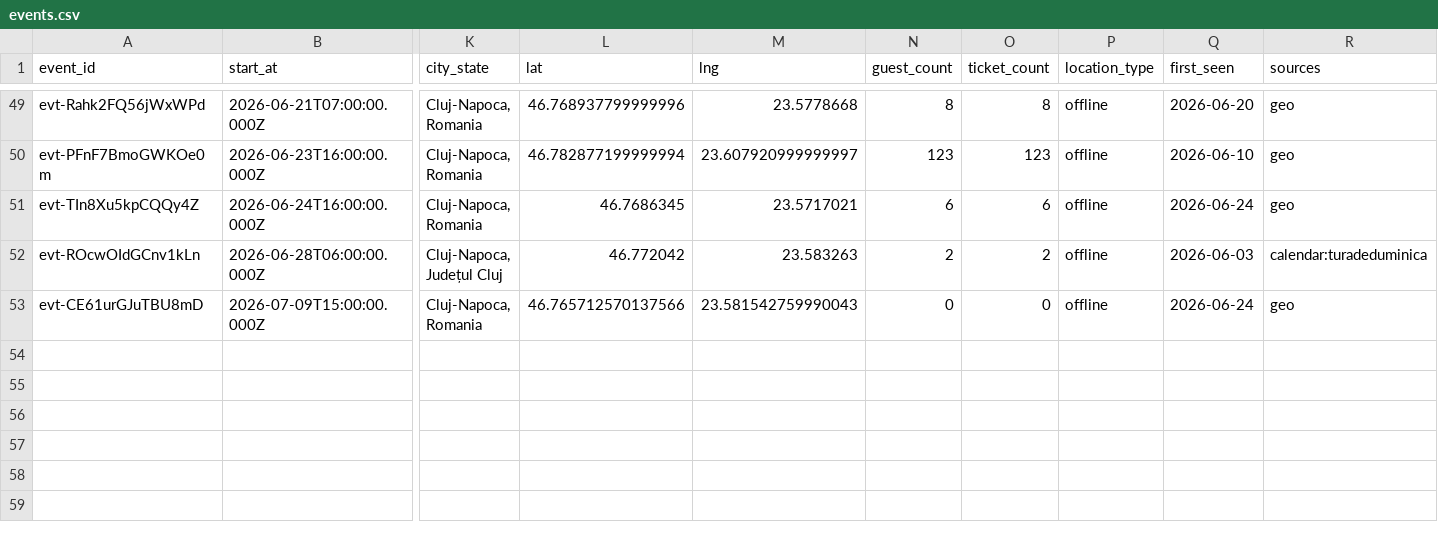
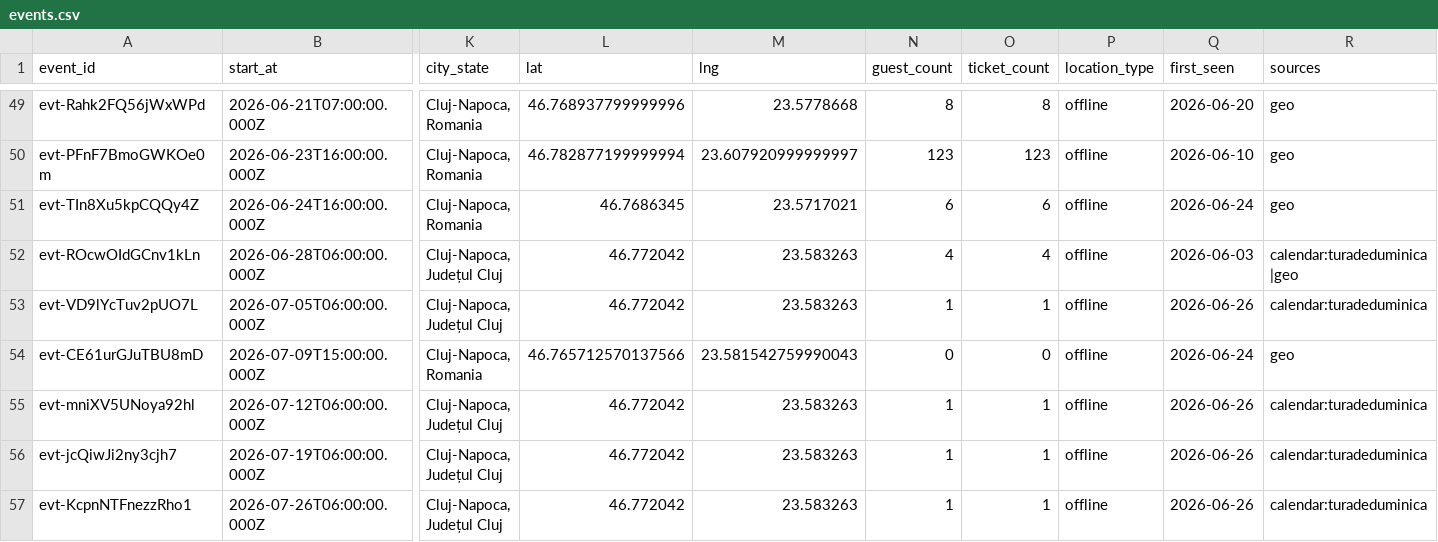
Before and after one commit to FlorinPopaCodes/cluj-meetup-tracker, a CSV file: data/events.csv, drawn as a sheet; only a part is shown, gaps mark what is left out; rows hold the shown columns only; the diff names each change by its address in the sheet, - before the commit and + after, or states it on an @@ line.

```diff
--- a/data/events.csv
+++ b/data/events.csv
-N52 (guest_count): 2
+N52 (guest_count): 4
-O52 (ticket_count): 2
+O52 (ticket_count): 4
-R52 (sources): calendar:turadeduminica
+R52 (sources): calendar:turadeduminica|geo
+row 53: evt-VD9lYcTuv2pUO7L | 2026-07-05T06:00:00.000Z | Cluj-Napoca, Județul Cluj | 46.772042 | 23.583263 | 1 | 1 | offline | 2026-06-26 | calendar:turadeduminica
+row 55: evt-mniXV5UNoya92hl | 2026-07-12T06:00:00.000Z | Cluj-Napoca, Județul Cluj | 46.772042 | 23.583263 | 1 | 1 | offline | 2026-06-26 | calendar:turadeduminica
+row 56: evt-jcQiwJi2ny3cjh7 | 2026-07-19T06:00:00.000Z | Cluj-Napoca, Județul Cluj | 46.772042 | 23.583263 | 1 | 1 | offline | 2026-06-26 | calendar:turadeduminica
+row 57: evt-KcpnNTFnezzRho1 | 2026-07-26T06:00:00.000Z | Cluj-Napoca, Județul Cluj | 46.772042 | 23.583263 | 1 | 1 | offline | 2026-06-26 | calendar:turadeduminica
```
Also changed, not shown: 4 other files.
